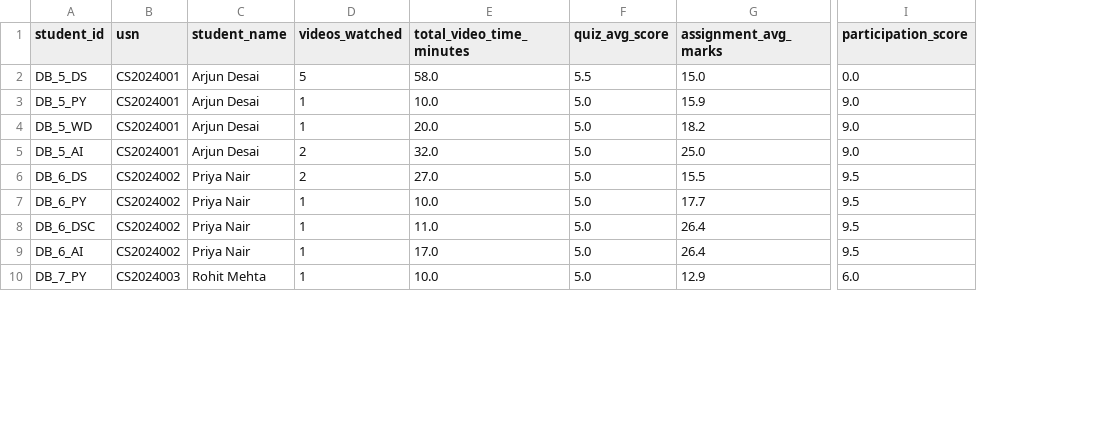
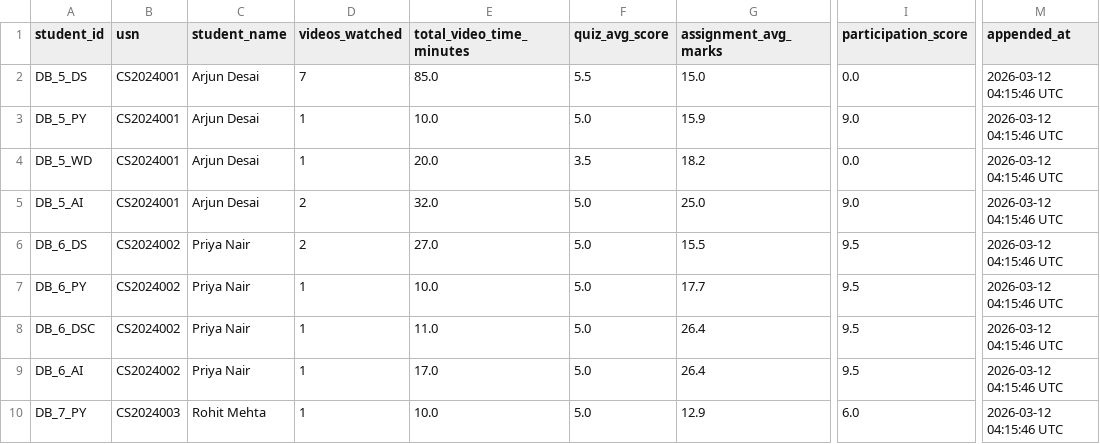
Before and after one commit to Uttama786/classroom, a CSV file: flipped_classroom_project/ml_model/dataset.csv, drawn as a sheet; only a part is shown, gaps mark what is left out; the diff names each change by its address in the sheet, - before the commit and + after, or states it on an @@ line.

Commit message:
feat: add appended_at timestamp to all dataset CSVs
- dataset.csv: new 'appended_at' column (UTC timestamp of last upsert)
- quiz_dataset.csv: new 'appended_at' column
- video_dataset.csv: new 'appended_at' column
- On INSERT: records current UTC time as appended_at
- On UPDATE: refreshes appended_at to the latest update time
- Backfilled all existing rows in all three CSVs

```diff
--- a/flipped_classroom_project/ml_model/dataset.csv
+++ b/flipped_classroom_project/ml_model/dataset.csv
+column M (appended_at), rows 2-10: all 2026-03-12 04:15:46 UTC
-D2 (videos_watched): 5
+D2 (videos_watched): 7
-E2 (total_video_time_minutes): 58.0
+E2 (total_video_time_minutes): 85.0
-F4 (quiz_avg_score): 5.0
+F4 (quiz_avg_score): 3.5
-I4 (participation_score): 9.0
+I4 (participation_score): 0.0
```
Also changed, not shown: flipped_classroom_project/ml_model/quiz_dataset.csv, flipped_classroom_project/ml_model/video_dataset.csv, 3 other files.
